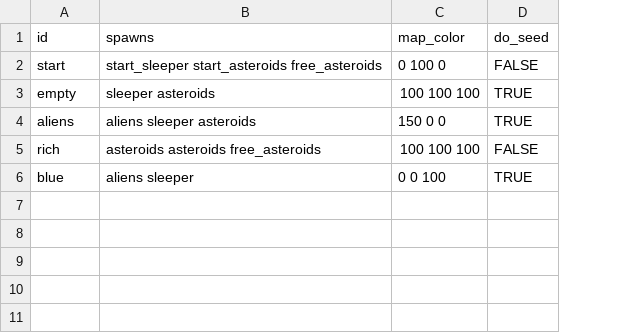
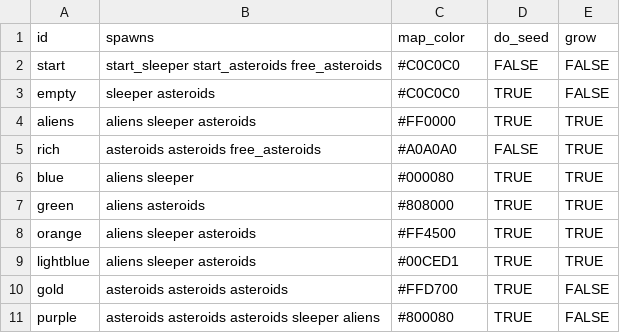
Before and after one commit to EamonnMR/SurviveSpace, a CSV file: data/biomes.csv, drawn as a sheet; the diff names each change by its address in the sheet, - before the commit and + after, or states it on an @@ line.

```diff
--- a/data/biomes.csv
+++ b/data/biomes.csv
+column E (grow), rows 2-6: FALSE | FALSE | TRUE | TRUE | TRUE
-C2 (map_color): 0 100 0
+C2 (map_color): #C0C0C0
-C3 (map_color): 100 100 100
+C3 (map_color): #C0C0C0
-C4 (map_color): 150 0 0
+C4 (map_color): #FF0000
-C5 (map_color): 100 100 100
+C5 (map_color): #A0A0A0
-C6 (map_color): 0 0 100
+C6 (map_color): #000080
+row 7: green | aliens asteroids | #808000 | TRUE | TRUE
+row 8: orange | aliens sleeper asteroids | #FF4500 | TRUE | TRUE
+row 9: lightblue | aliens sleeper asteroids | #00CED1 | TRUE | TRUE
+row 10: gold | asteroids asteroids asteroids | #FFD700 | TRUE | FALSE
+row 11: purple | asteroids asteroids asteroids sleeper aliens | #800080 | TRUE | FALSE
```
Also changed, not shown: 5 other files.
